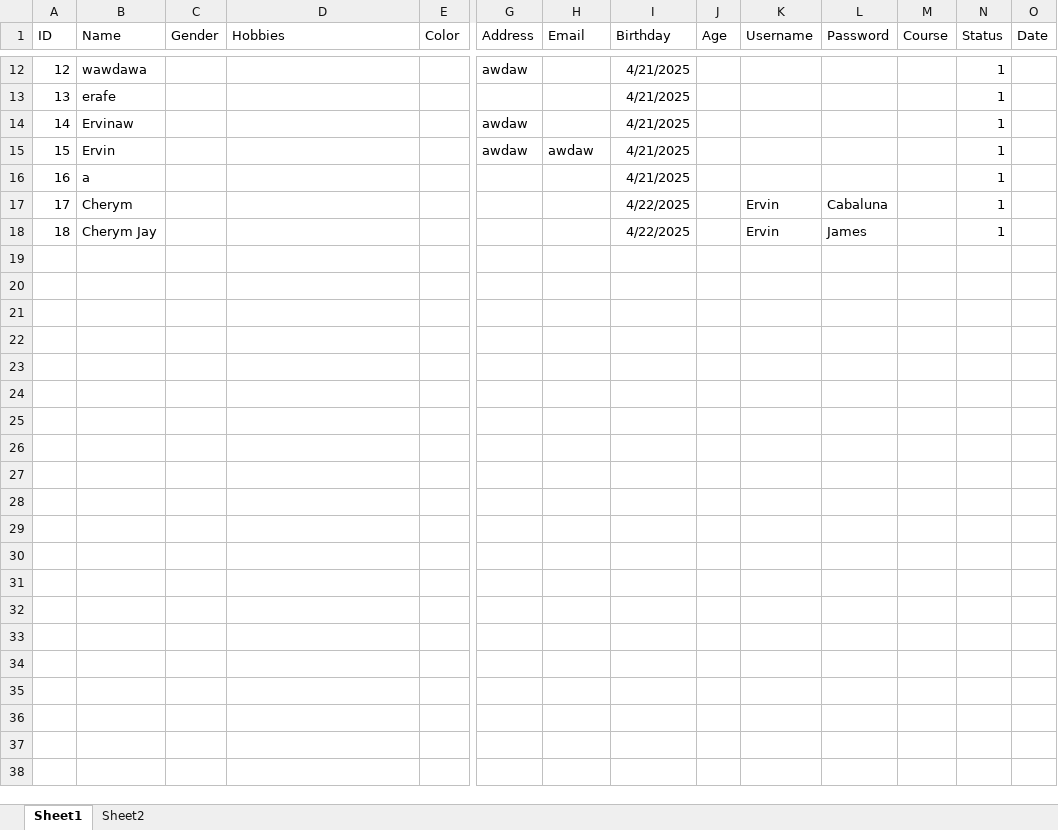
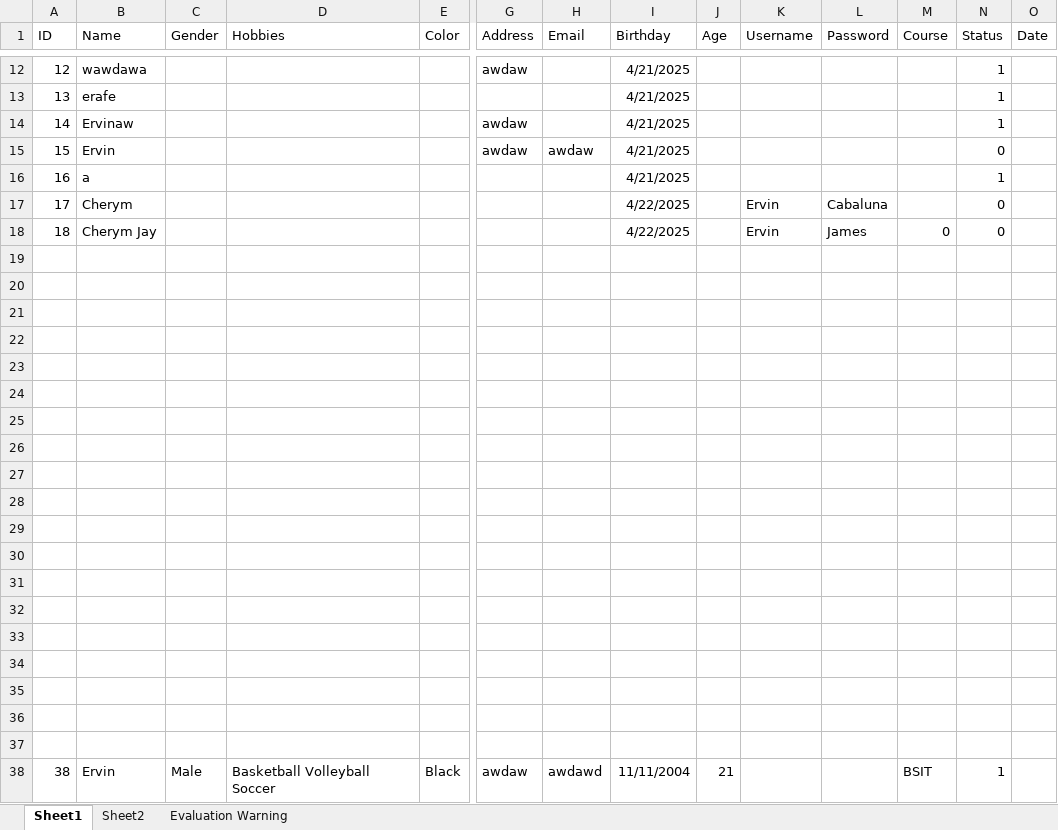
Before and after one commit to Ervincabaluna2/Cabaluna, an Excel workbook: Book.xlsx, sheet Sheet1, drawn as a sheet; only a part is shown, gaps mark what is left out; values as stored, in another font and other column widths than the file's, no borders; rows hold the shown columns only; the diff covers the shown part only; the diff names each change by its address in the sheet, - before the commit and + after, or states it on an @@ line.

```diff
--- a/Book.xlsx (sheet Sheet1)
+++ b/Book.xlsx (sheet Sheet1)
+sheet tab: Evaluation Warning
-N15 (Status): 1
+N15 (Status): 0
-N17:N18 (Status): 1
+N17:N18 (Status): 0
-M18 (Course): (empty)
+M18 (Course): 0
+row 19: (empty)
+row 20: (empty)
+row 21: (empty)
+row 22: (empty)
+row 23: (empty)
+row 24: (empty)
+row 25: (empty)
+row 26: (empty)
+row 27: (empty)
+row 28: (empty)
+row 29: (empty)
+row 30: (empty)
+row 31: (empty)
+row 32: (empty)
+row 33: (empty)
+row 34: (empty)
+row 35: (empty)
+row 36: (empty)
+row 37: (empty)
+row 38: 38 | Ervin | Male | Basketball Volleyball Soccer | Black | awdaw | awdawd | 11/11/2004 | 21 |  |  | BSIT | 1
```
Also changed, not shown: 1 edited cell elsewhere in this sheet, sheet Sheet2, 12 other files.
